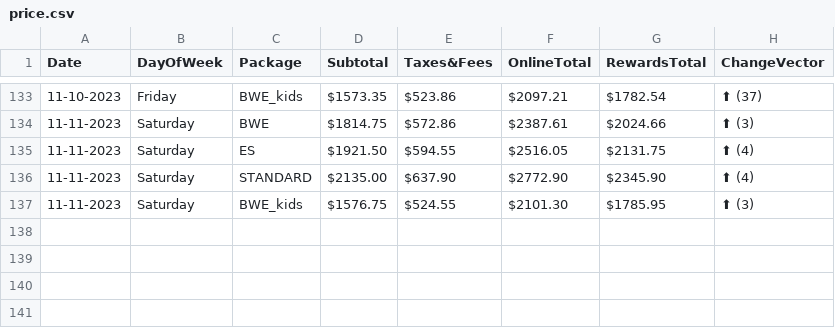
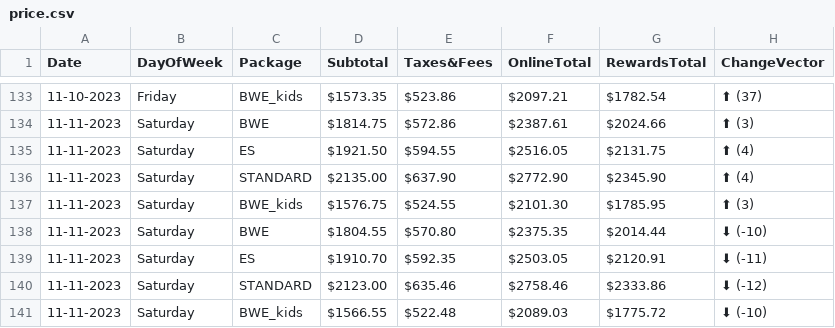
Before and after one commit to pelennio/skiCB_checker, a CSV file: curent_prices/price.csv, drawn as a sheet; only a part is shown, gaps mark what is left out; the diff names each change by its address in the sheet, - before the commit and + after, or states it on an @@ line.

Commit message:
New price results

```diff
--- a/curent_prices/price.csv
+++ b/curent_prices/price.csv
+row 138: 11-11-2023 | Saturday | BWE | $1804.55 | $570.80 | $2375.35 | $2014.44 | ⬇ (-10)
+row 139: 11-11-2023 | Saturday | ES | $1910.70 | $592.35 | $2503.05 | $2120.91 | ⬇ (-11)
+row 140: 11-11-2023 | Saturday | STANDARD | $2123.00 | $635.46 | $2758.46 | $2333.86 | ⬇ (-12)
+row 141: 11-11-2023 | Saturday | BWE_kids | $1566.55 | $522.48 | $2089.03 | $1775.72 | ⬇ (-10)
```
